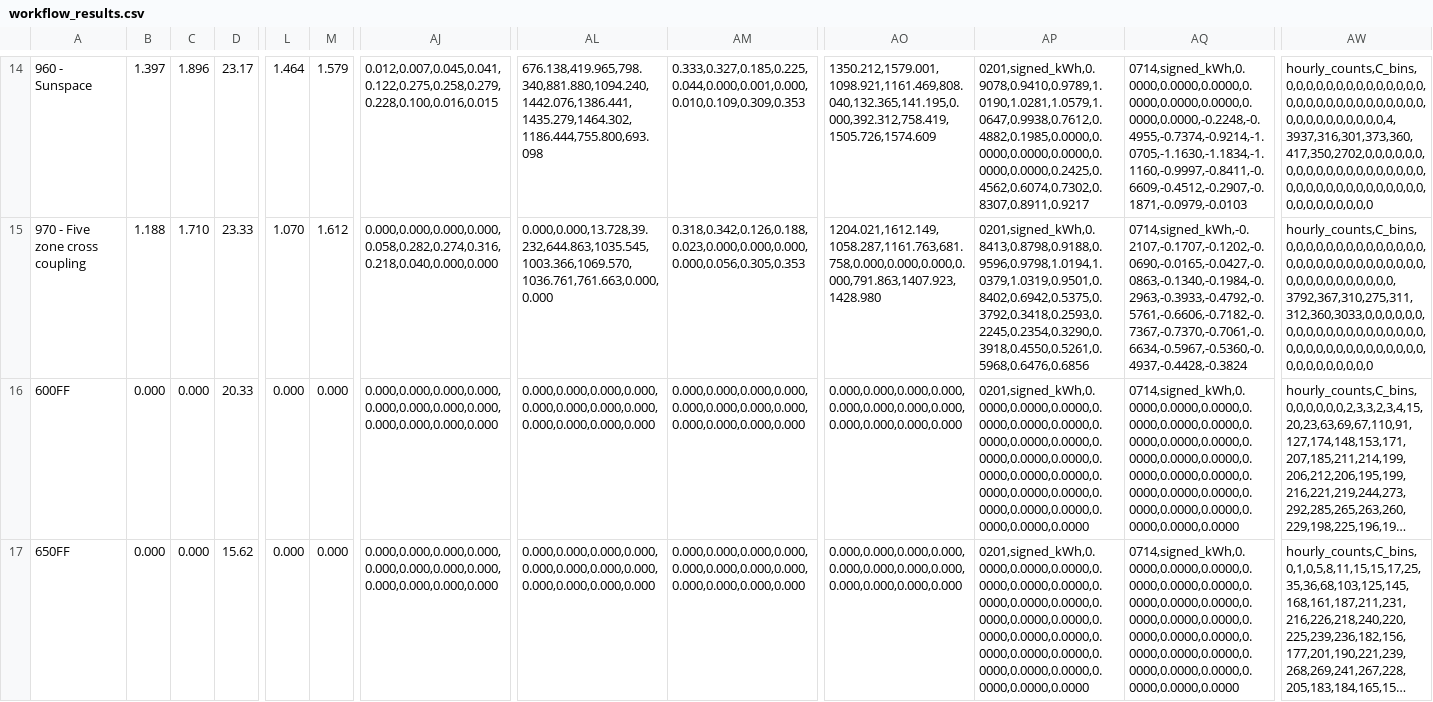
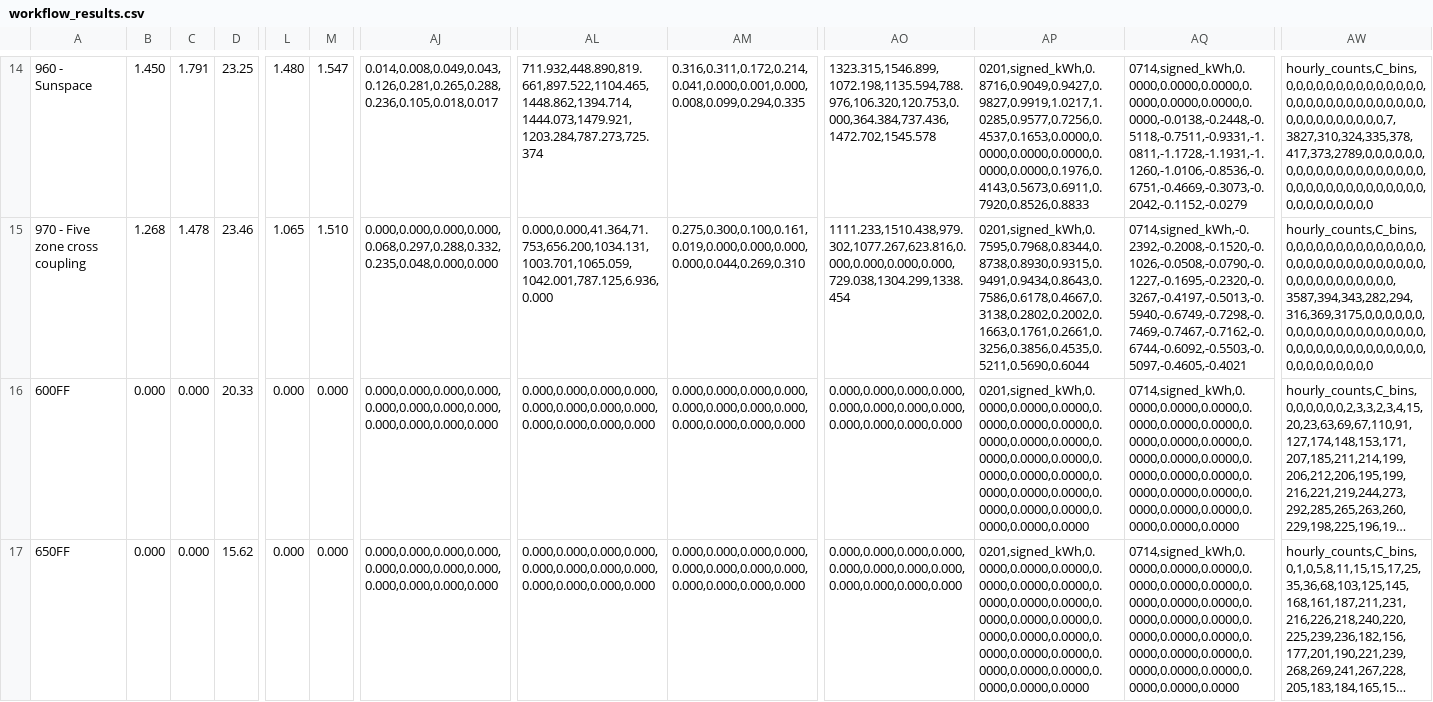
Before and after one commit to anchapin/fluxion, a CSV file: data/reference/section7/workflow_results.csv, drawn as a sheet; only a part is shown, gaps mark what is left out; long unchanged cells end in …; the diff covers the shown part only; the diff names each change by its address in the sheet, - before the commit and + after, or states it on an @@ line.

```diff
--- a/data/reference/section7/workflow_results.csv
+++ b/data/reference/section7/workflow_results.csv
-B14: 1.397
+B14: 1.450
-C14: 1.896
+C14: 1.791
-D14: 23.17
+D14: 23.25
-L14: 1.464
+L14: 1.480
-M14: 1.579
+M14: 1.547
-AJ14: 0.012,0.007,0.045,0.041,0.122,0.275,0.258,0.279,0.228,0.100,0.016,0.015
+AJ14: 0.014,0.008,0.049,0.043,0.126,0.281,0.265,0.288,0.236,0.105,0.018,0.017
-AL14: 676.138,419.965,798.340,881.880,1094.240,1442.076,1386.441,1435.279,1464.302,1186.444,755.800,693.098
+AL14: 711.932,448.890,819.661,897.522,1104.465,1448.862,1394.714,1444.073,1479.921,1203.284,787.273,725.374
-AM14: 0.333,0.327,0.185,0.225,0.044,0.000,0.001,0.000,0.010,0.109,0.309,0.353
+AM14: 0.316,0.311,0.172,0.214,0.041,0.000,0.001,0.000,0.008,0.099,0.294,0.335
-AO14: 1350.212,1579.001,1098.921,1161.469,808.040,132.365,141.195,0.000,392.312,758.419,1505.726,1574.609
+AO14: 1323.315,1546.899,1072.198,1135.594,788.976,106.320,120.753,0.000,364.384,737.436,1472.702,1545.578
-AP14: 0201,signed_kWh,0.9078,0.9410,0.9789,1.0190,1.0281,1.0579,1.0647,0.9938,0.7612,0.4882,0.1985,0.0000,0.0000,0.0000,0.0000,0.0000,0.0000,0.2425,0.4562,0.6074,0.7302,0.8307,0.8911,0.9217
+AP14: 0201,signed_kWh,0.8716,0.9049,0.9427,0.9827,0.9919,1.0217,1.0285,0.9577,0.7256,0.4537,0.1653,0.0000,0.0000,0.0000,0.0000,0.0000,0.0000,0.1976,0.4143,0.5673,0.6911,0.7920,0.8526,0.8833
-AQ14: 0714,signed_kWh,0.0000,0.0000,0.0000,0.0000,0.0000,0.0000,0.0000,0.0000,-0.2248,-0.4955,-0.7374,-0.9214,-1.0705,-1.1630,-1.1834,-1.1160,-0.9997,-0.8411,-0.6609,-0.4512,-0.2907,-0.1871,-0.0979,-0.0103
+AQ14: 0714,signed_kWh,0.0000,0.0000,0.0000,0.0000,0.0000,0.0000,0.0000,-0.0138,-0.2448,-0.5118,-0.7511,-0.9331,-1.0811,-1.1728,-1.1931,-1.1260,-1.0106,-0.8536,-0.6751,-0.4669,-0.3073,-0.2042,-0.1152,-0.0279
-AW14: hourly_counts,C_bins,0,0,0,0,0,0,0,0,0,0,0,0,0,0,0,0,0,0,0,0,0,0,0,0,0,0,0,0,0,0,0,0,0,0,0,0,0,0,4,3937,316,301,373,360,417,350,2702,0,0,0,0,0,0,0,0,0,0,0,0,0,0,0,0,0,0,0,0,0,0,0,0,0,0,0,0,0,0,0,0,0,0,0,0,0,0,0,0,0,0,0
+AW14: hourly_counts,C_bins,0,0,0,0,0,0,0,0,0,0,0,0,0,0,0,0,0,0,0,0,0,0,0,0,0,0,0,0,0,0,0,0,0,0,0,0,0,0,7,3827,310,324,335,378,417,373,2789,0,0,0,0,0,0,0,0,0,0,0,0,0,0,0,0,0,0,0,0,0,0,0,0,0,0,0,0,0,0,0,0,0,0,0,0,0,0,0,0,0,0,0
-B15: 1.188
+B15: 1.268
-C15: 1.710
+C15: 1.478
-D15: 23.33
+D15: 23.46
-L15: 1.070
+L15: 1.065
-M15: 1.612
+M15: 1.510
-AJ15: 0.000,0.000,0.000,0.000,0.058,0.282,0.274,0.316,0.218,0.040,0.000,0.000
+AJ15: 0.000,0.000,0.000,0.000,0.068,0.297,0.288,0.332,0.235,0.048,0.000,0.000
-AL15: 0.000,0.000,13.728,39.232,644.863,1035.545,1003.366,1069.570,1036.761,761.663,0.000,0.000
+AL15: 0.000,0.000,41.364,71.753,656.200,1034.131,1003.701,1065.059,1042.001,787.125,6.936,0.000
-AM15: 0.318,0.342,0.126,0.188,0.023,0.000,0.000,0.000,0.000,0.056,0.305,0.353
+AM15: 0.275,0.300,0.100,0.161,0.019,0.000,0.000,0.000,0.000,0.044,0.269,0.310
-AO15: 1204.021,1612.149,1058.287,1161.763,681.758,0.000,0.000,0.000,0.000,791.863,1407.923,1428.980
+AO15: 1111.233,1510.438,979.302,1077.267,623.816,0.000,0.000,0.000,0.000,729.038,1304.299,1338.454
-AP15: 0201,signed_kWh,0.8413,0.8798,0.9188,0.9596,0.9798,1.0194,1.0379,1.0319,0.9501,0.8402,0.6942,0.5375,0.3792,0.3418,0.2593,0.2245,0.2354,0.3290,0.3918,0.4550,0.5261,0.5968,0.6476,0.6856
+AP15: 0201,signed_kWh,0.7595,0.7968,0.8344,0.8738,0.8930,0.9315,0.9491,0.9434,0.8643,0.7586,0.6178,0.4667,0.3138,0.2802,0.2002,0.1663,0.1761,0.2661,0.3256,0.3856,0.4535,0.5211,0.5690,0.6044
-AQ15: 0714,signed_kWh,-0.2107,-0.1707,-0.1202,-0.0690,-0.0165,-0.0427,-0.0863,-0.1340,-0.1984,-0.2963,-0.3933,-0.4792,-0.5761,-0.6606,-0.7182,-0.7367,-0.7370,-0.7061,-0.6634,-0.5967,-0.5360,-0.4937,-0.4428,-0.3824
+AQ15: 0714,signed_kWh,-0.2392,-0.2008,-0.1520,-0.1026,-0.0508,-0.0790,-0.1227,-0.1695,-0.2320,-0.3267,-0.4197,-0.5013,-0.5940,-0.6749,-0.7298,-0.7469,-0.7467,-0.7162,-0.6744,-0.6092,-0.5503,-0.5097,-0.4605,-0.4021
-AW15: hourly_counts,C_bins,0,0,0,0,0,0,0,0,0,0,0,0,0,0,0,0,0,0,0,0,0,0,0,0,0,0,0,0,0,0,0,0,0,0,0,0,0,0,0,3792,367,310,275,311,312,360,3033,0,0,0,0,0,0,0,0,0,0,0,0,0,0,0,0,0,0,0,0,0,0,0,0,0,0,0,0,0,0,0,0,0,0,0,0,0,0,0,0,0,0,0
+AW15: hourly_counts,C_bins,0,0,0,0,0,0,0,0,0,0,0,0,0,0,0,0,0,0,0,0,0,0,0,0,0,0,0,0,0,0,0,0,0,0,0,0,0,0,0,3587,394,343,282,294,316,369,3175,0,0,0,0,0,0,0,0,0,0,0,0,0,0,0,0,0,0,0,0,0,0,0,0,0,0,0,0,0,0,0,0,0,0,0,0,0,0,0,0,0,0,0
```
Also changed, not shown: 106 edited cells elsewhere in this file, data/reference/ashrae140/output_diff_baseline.csv, data/reference/section7/section621_outputs.csv, 5 other files.
